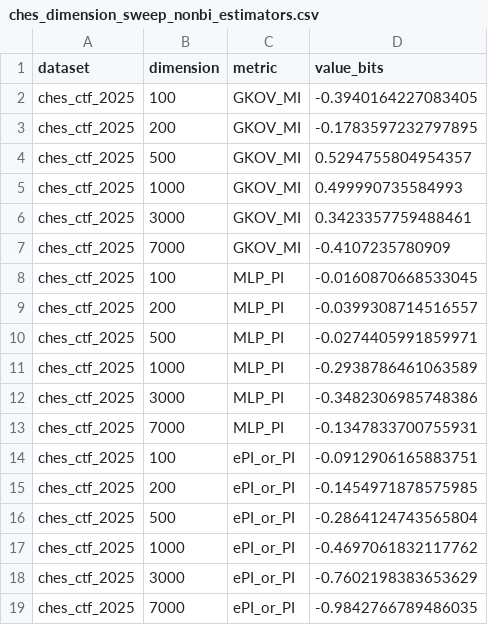
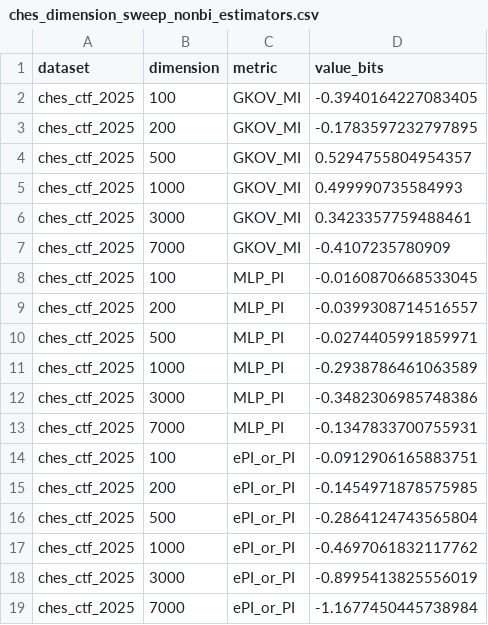
Before and after one commit to SEAL-IIT-KGP/PAC-Certification-of-Multivariate-Side-Channel-Traces, a CSV file: paper_results/archived/ches_dimension_sweep_nonbi_estimators.csv, drawn as a sheet.

Commit message:
Draw Figure 1 as in the paper and add the Table 7 setting as an extra figure
Figure 1 now draws the BI line at delta = 0.05, as in the paper, and its
check compares the six plotted values and the range quoted in the text.
The same counts at delta = 1e-6, the confidence level of Table 7, give an
additional figure whose 3,000-sample value is the Table 7 row. The ePI/PI
values at 3,000 and 7,000 samples are the measured means of three seeds,
and the plotting script works from computed results only. Guide 01, the
checklist, the badge guide and the experiment map describe both figures.

```diff
--- a/paper_results/archived/ches_dimension_sweep_nonbi_estimators.csv
+++ b/paper_results/archived/ches_dimension_sweep_nonbi_estimators.csv
@@ -17,3 +17,3 @@ ches_ctf_2025,500,ePI_or_PI,-0.2864124743565804
 ches_ctf_2025,1000,ePI_or_PI,-0.4697061832117762
-ches_ctf_2025,3000,ePI_or_PI,-0.7602198383653629
-ches_ctf_2025,7000,ePI_or_PI,-0.9842766789486035
+ches_ctf_2025,3000,ePI_or_PI,-0.8995413825556019
+ches_ctf_2025,7000,ePI_or_PI,-1.1677450445738984
```
Also changed, not shown: 14 other files.
